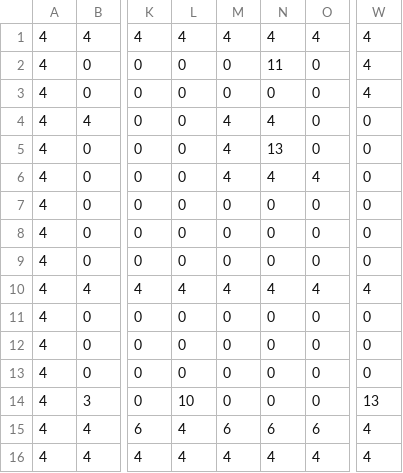
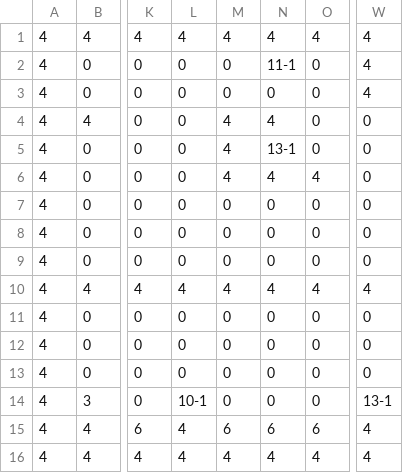
Before and after one commit to anahivasquezp/ProyectoModelamientoBTS, a CSV file: data/NivelCinco.csv, drawn as a sheet; only a part is shown, gaps mark what is left out; the diff names each change by its address in the sheet, - before the commit and + after, or states it on an @@ line.

```diff
--- a/data/NivelCinco.csv
+++ b/data/NivelCinco.csv
-N2: 11
+N2: 11-1
-N5: 13
+N5: 13-1
-L14: 10
+L14: 10-1
-W14: 13
+W14: 13-1
```
Also changed, not shown: data/NivelCuatro.csv, data/NivelTres.csv, 5 other files.
